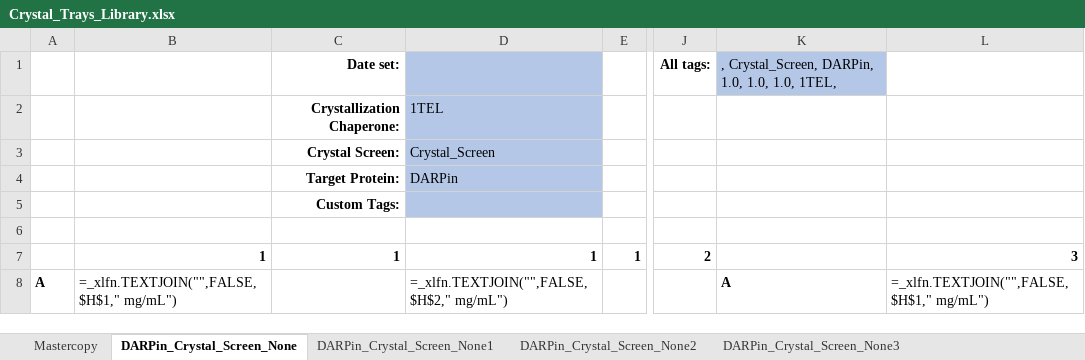
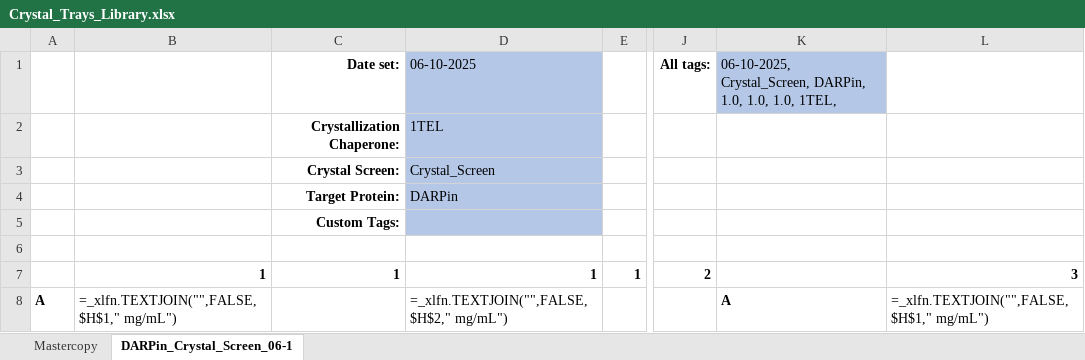
Before and after one commit to milesjb312/CrystalDex, an Excel workbook: Crystal_Trays_Library.xlsx, sheet DARPin_Crystal_Screen_06-1, drawn as a sheet; only a part is shown, gaps mark what is left out; values as stored, in another font and other column widths than the file's, no borders; formulas without a stored value are shown as written; the diff names each change by its address in the sheet, - before the commit and + after, or states it on an @@ line.

```diff
--- a/Crystal_Trays_Library.xlsx (sheet DARPin_Crystal_Screen_06-1)
+++ b/Crystal_Trays_Library.xlsx (sheet DARPin_Crystal_Screen_06-1)
-sheet tab: DARPin_Crystal_Screen_None
+sheet tab: DARPin_Crystal_Screen_06-1
-sheet tab: DARPin_Crystal_Screen_None1
-sheet tab: DARPin_Crystal_Screen_None2
-sheet tab: DARPin_Crystal_Screen_None3
-D1: (empty)
+D1: 06-10-2025
-K1: , Crystal_Screen, DARPin,…
+K1: 06-10-2025, Crystal_Screen, DARPin,…
```
Also changed, not shown: other sheet tabs, 1 other file.
